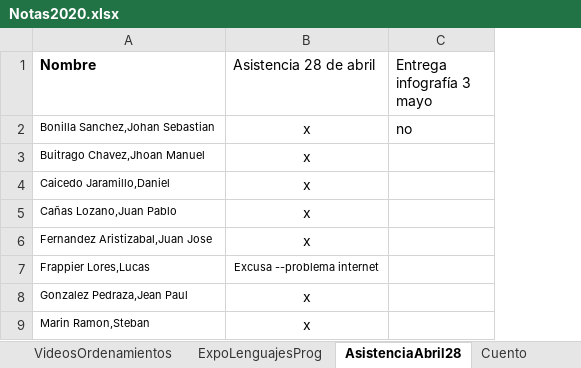
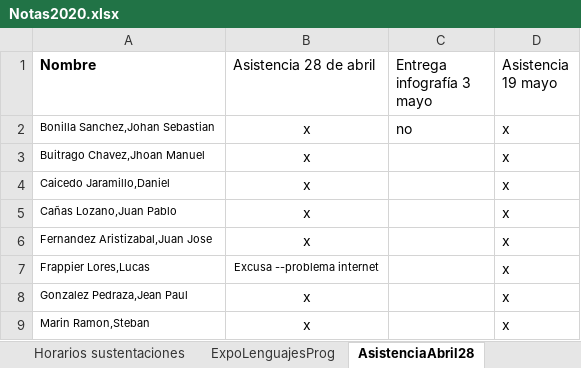
Before and after one commit to lufe089/lfrincon, an Excel workbook: material/Tecnicas/Notas/Notas2020.xlsx, sheet AsistenciaAbril28, drawn as a sheet; only a part is shown; values as stored, in another font and other column widths than the file's, no borders; the diff names each change by its address in the sheet, - before the commit and + after, or states it on an @@ line.

```diff
--- a/material/Tecnicas/Notas/Notas2020.xlsx (sheet AsistenciaAbril28)
+++ b/material/Tecnicas/Notas/Notas2020.xlsx (sheet AsistenciaAbril28)
+sheet tab: Horarios sustentaciones
+column D (Asistencia 19 mayo), rows 2-9: all x
```
Also changed, not shown: sheet report name, sheet NotasComentariosParcial2, sheet OrdenamientoArchivos, sheet VideosOrdenamientos, sheet Cuento, other sheet tabs, formulas that keep their value, 1 other file.
